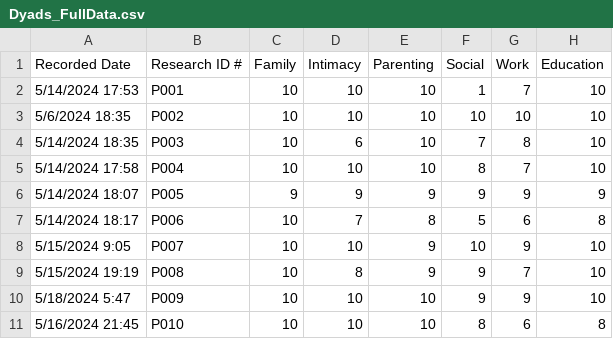
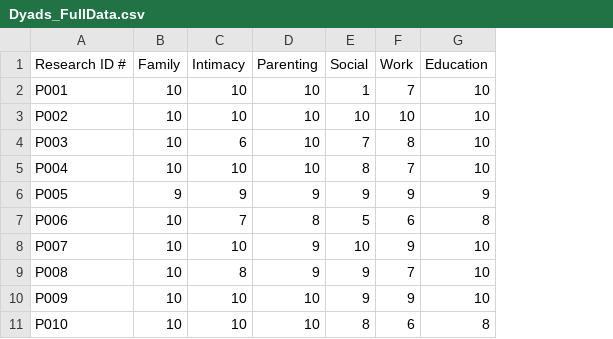
Before and after one commit to Prisma-pResearch/LLM_Proxy_Decision_Support, a CSV file: data/Dyads_FullData.csv, drawn as a sheet; only a part is shown; the diff names each change by its address in the sheet, - before the commit and + after, or states it on an @@ line.

Commit message:
Update Dyads_FullData.csv
Removes dates and times

```diff
--- a/data/Dyads_FullData.csv
+++ b/data/Dyads_FullData.csv
-column A (Recorded Date), rows 2-11: 5/14/2024 17:53 | 5/6/2024 18:35 | 5/14/2024 18:35 | 5/14/2024 17:58 | 5/14/2024 18:07 | 5/14/2024 18:17 | 5/15/2024 9:05 | 5/15/2024 19:19 | 5/18/2024 5:47 | 5/16/2024 21:45
```
